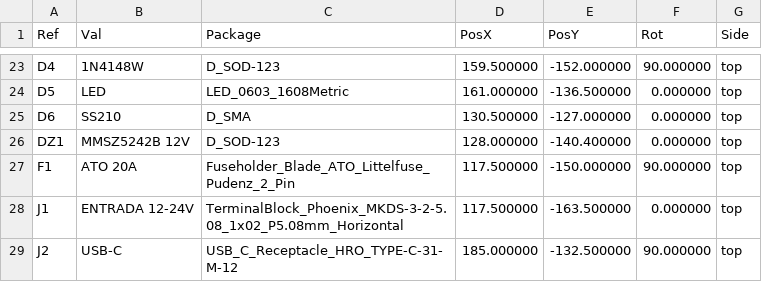
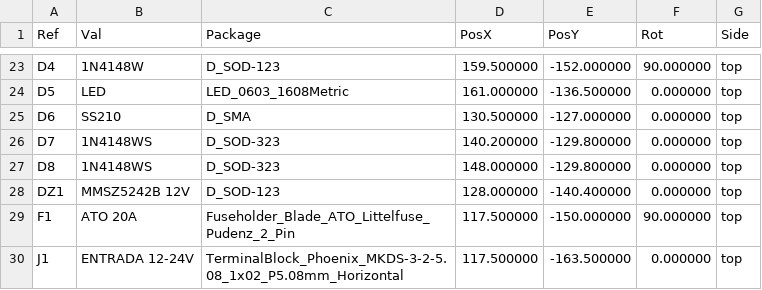
Before and after one commit to abransitonena-blip/digital-clock-timezones, a CSV file: hardware/ap02/fabricacion/gerber/posiciones_componentes.csv, drawn as a sheet; only a part is shown, gaps mark what is left out; the shorter side is filled out with more unchanged rows; the diff names each change by its address in the sheet, - before the commit and + after, or states it on an @@ line.

```diff
--- a/hardware/ap02/fabricacion/gerber/posiciones_componentes.csv
+++ b/hardware/ap02/fabricacion/gerber/posiciones_componentes.csv
+row 26: D7 | 1N4148WS | D_SOD-323 | 140.200000 | -129.800000 | 0.000000 | top
+row 27: D8 | 1N4148WS | D_SOD-323 | 148.000000 | -129.800000 | 0.000000 | top
```
Also changed, not shown: hardware/ap02/fabricacion/bom/BOM_KiCad.csv, hardware/ap02/fabricacion/jlcpcb/AP02_BOM_JLCPCB_solo_SMD.csv, 38 other files.
